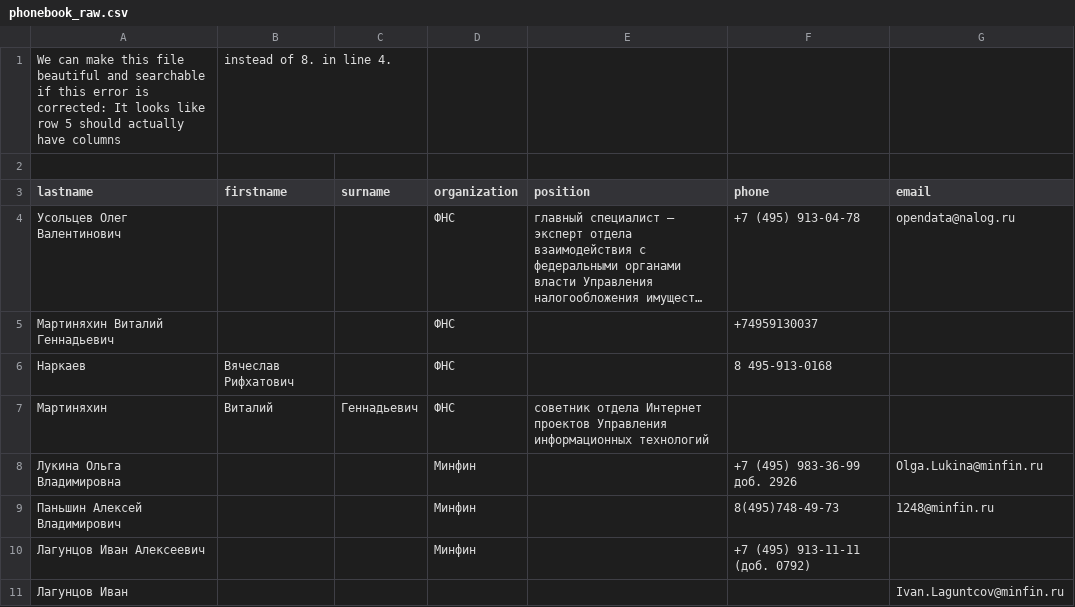
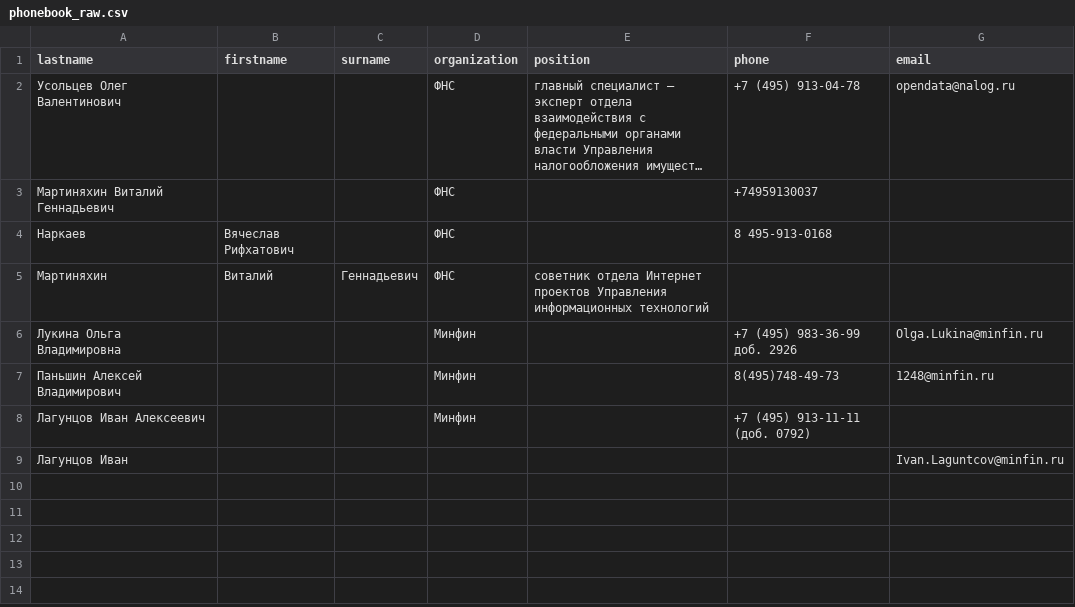
Before and after one commit to MaxGmim/regul.express., a CSV file: phonebook_raw.csv, drawn as a sheet; long unchanged cells end in ….

```diff
--- a/phonebook_raw.csv
+++ b/phonebook_raw.csv
@@ -1,3 +1 @@
-We can make this file beautiful and searchable if this error is corrected: It looks like row 5 should actually have columns, instead of 8. in line 4.
-
 lastname,firstname,surname,organization,position,phone,email
```
Also changed, not shown: 1 other file.
